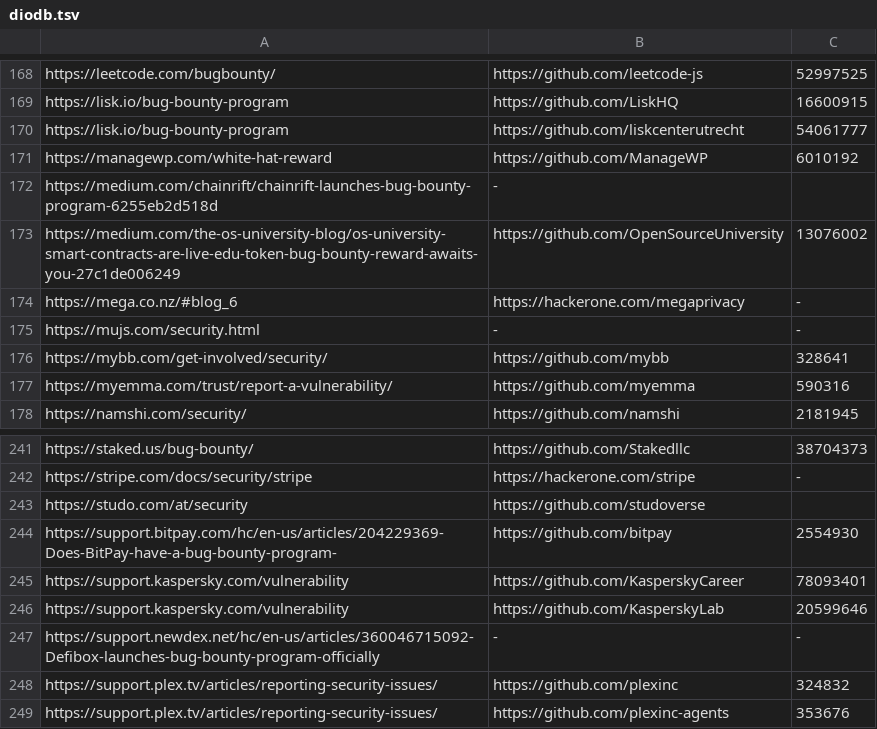
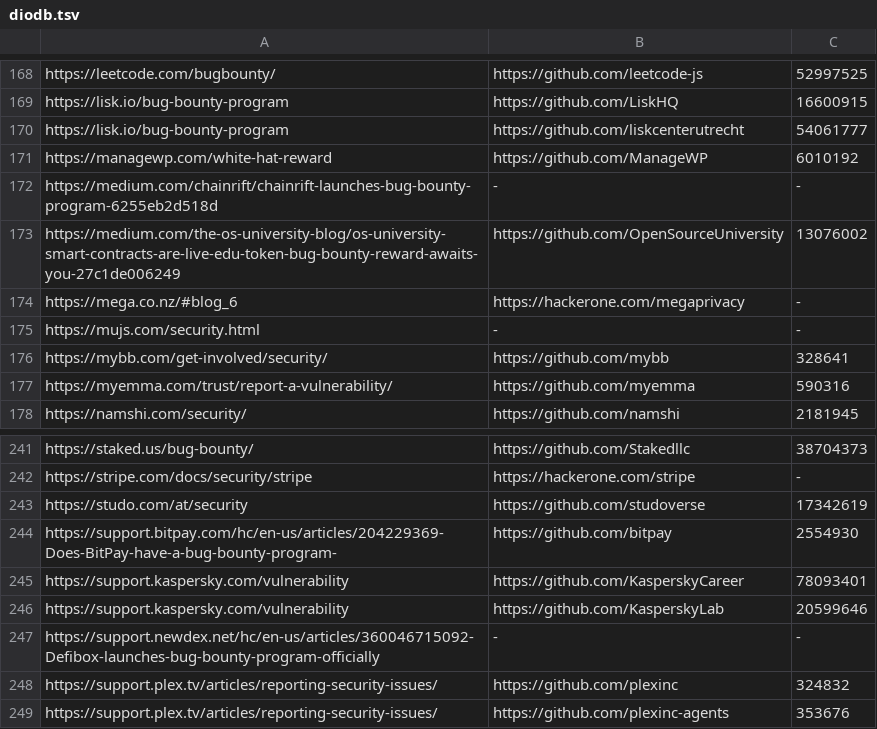
Before and after one commit to nikitastupin/orgs-data, a TSV file: orgs-data/diodb.tsv, drawn as a sheet; only a part is shown, gaps mark what is left out.

```diff
--- a/orgs-data/diodb.tsv
+++ b/orgs-data/diodb.tsv
@@ -171,3 +171,3 @@ https://lisk.io/bug-bounty-program	https://github.com/liskcenterutrecht	54061777
 https://managewp.com/white-hat-reward	https://github.com/ManageWP	6010192
-https://medium.com/chainrift/chainrift-launches-bug-bounty-program-6255eb2d518d	-
+https://medium.com/chainrift/chainrift-launches-bug-bounty-program-6255eb2d518d	-	-
 https://medium.com/the-os-university-blog/os-university-smart-contracts-are-live-edu-token-bug-bounty-reward-awaits-you-27c1de006249	https://github.com/OpenSourceUniversity	13076002
@@ -242,3 +242,3 @@ https://staked.us/bug-bounty/	https://github.com/Stakedllc	38704373
 https://stripe.com/docs/security/stripe	https://hackerone.com/stripe	-
-https://studo.com/at/security	https://github.com/studoverse
+https://studo.com/at/security	https://github.com/studoverse	17342619
 https://support.bitpay.com/hc/en-us/articles/204229369-Does-BitPay-have-a-bug-bounty-program-	https://github.com/bitpay	2554930
```
Also changed, not shown: orgs-data/bugcrowd.tsv, orgs-data/hackerone.external_program.tsv, 3 other files.
